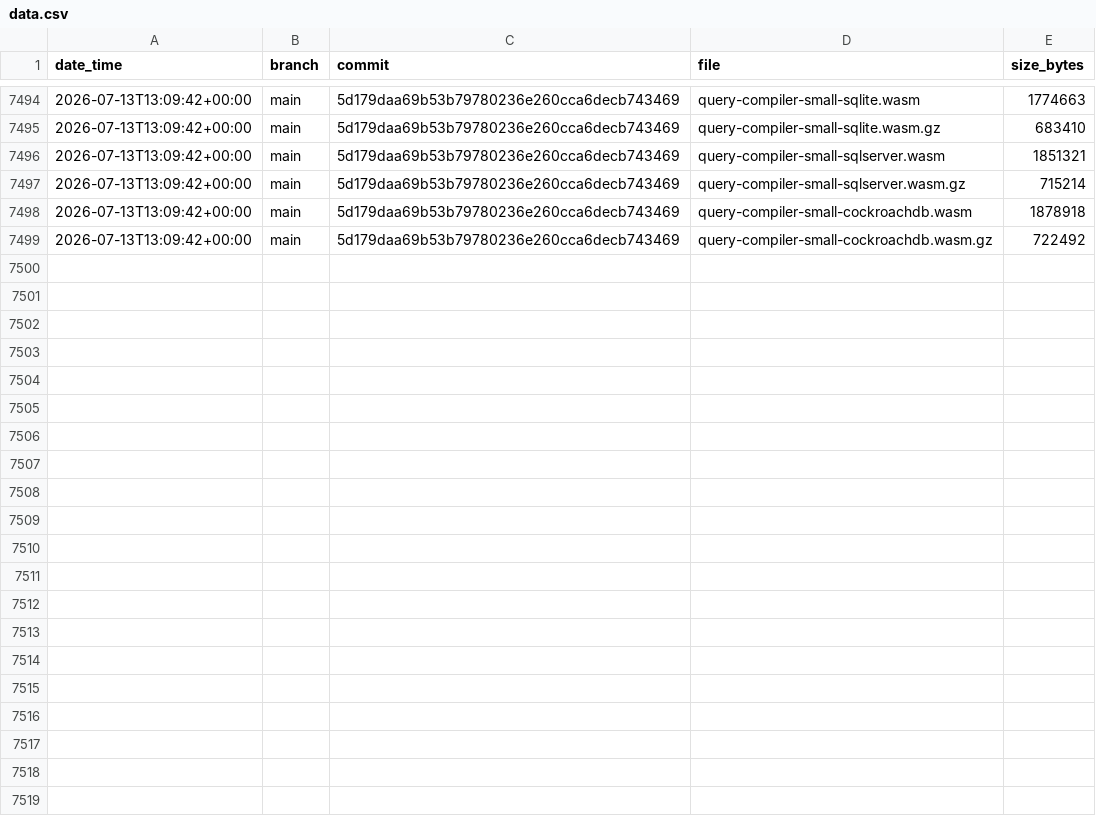
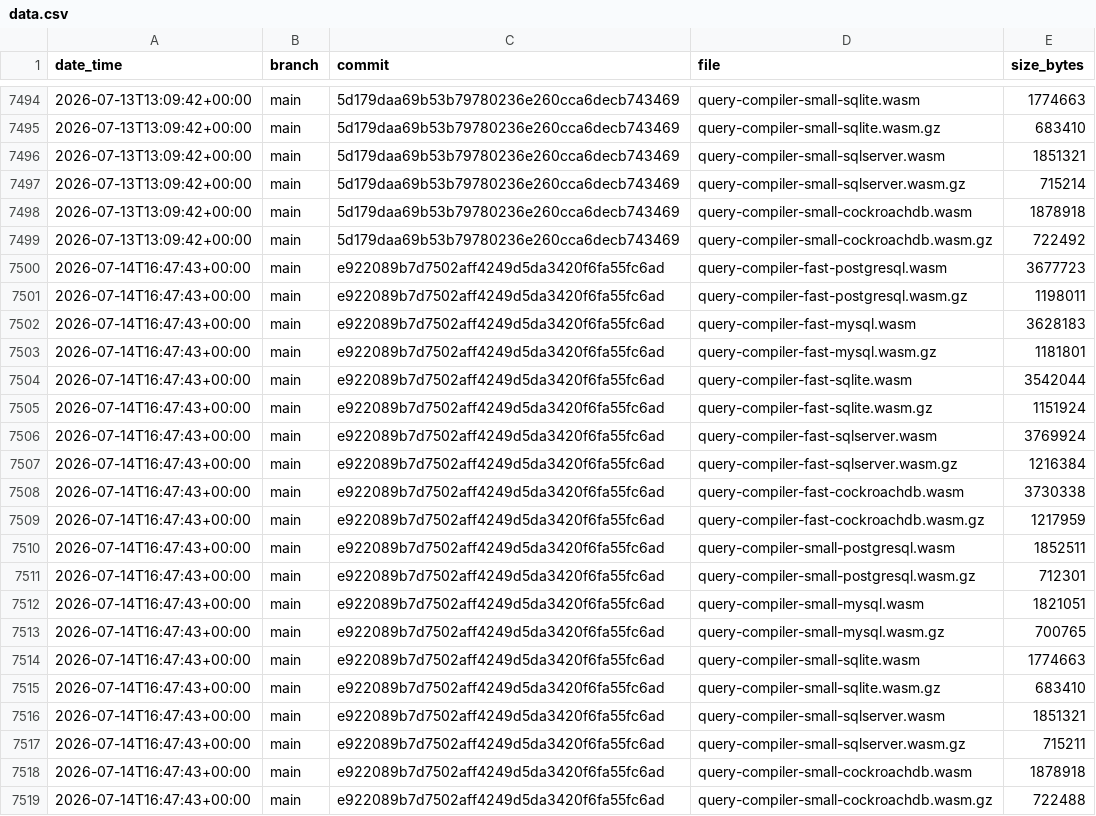
Before and after one commit to prisma/prisma-engines, a CSV file: engines-size/data.csv, drawn as a sheet; only a part is shown, gaps mark what is left out; the diff names each change by its address in the sheet, - before the commit and + after, or states it on an @@ line.

Commit message:
update engines size for e922089b7d7502aff4249d5da3420f6fa55fc6ad

```diff
--- a/engines-size/data.csv
+++ b/engines-size/data.csv
+row 7500: 2026-07-14T16:47:43+00:00 | main | e922089b7d7502aff4249d5da3420f6fa55fc6ad | query-compiler-fast-postgresql.wasm | 3677723
+row 7501: 2026-07-14T16:47:43+00:00 | main | e922089b7d7502aff4249d5da3420f6fa55fc6ad | query-compiler-fast-postgresql.wasm.gz | 1198011
+row 7502: 2026-07-14T16:47:43+00:00 | main | e922089b7d7502aff4249d5da3420f6fa55fc6ad | query-compiler-fast-mysql.wasm | 3628183
+row 7503: 2026-07-14T16:47:43+00:00 | main | e922089b7d7502aff4249d5da3420f6fa55fc6ad | query-compiler-fast-mysql.wasm.gz | 1181801
+row 7504: 2026-07-14T16:47:43+00:00 | main | e922089b7d7502aff4249d5da3420f6fa55fc6ad | query-compiler-fast-sqlite.wasm | 3542044
+row 7505: 2026-07-14T16:47:43+00:00 | main | e922089b7d7502aff4249d5da3420f6fa55fc6ad | query-compiler-fast-sqlite.wasm.gz | 1151924
+row 7506: 2026-07-14T16:47:43+00:00 | main | e922089b7d7502aff4249d5da3420f6fa55fc6ad | query-compiler-fast-sqlserver.wasm | 3769924
+row 7507: 2026-07-14T16:47:43+00:00 | main | e922089b7d7502aff4249d5da3420f6fa55fc6ad | query-compiler-fast-sqlserver.wasm.gz | 1216384
+row 7508: 2026-07-14T16:47:43+00:00 | main | e922089b7d7502aff4249d5da3420f6fa55fc6ad | query-compiler-fast-cockroachdb.wasm | 3730338
+row 7509: 2026-07-14T16:47:43+00:00 | main | e922089b7d7502aff4249d5da3420f6fa55fc6ad | query-compiler-fast-cockroachdb.wasm.gz | 1217959
+row 7510: 2026-07-14T16:47:43+00:00 | main | e922089b7d7502aff4249d5da3420f6fa55fc6ad | query-compiler-small-postgresql.wasm | 1852511
+row 7511: 2026-07-14T16:47:43+00:00 | main | e922089b7d7502aff4249d5da3420f6fa55fc6ad | query-compiler-small-postgresql.wasm.gz | 712301
+row 7512: 2026-07-14T16:47:43+00:00 | main | e922089b7d7502aff4249d5da3420f6fa55fc6ad | query-compiler-small-mysql.wasm | 1821051
+row 7513: 2026-07-14T16:47:43+00:00 | main | e922089b7d7502aff4249d5da3420f6fa55fc6ad | query-compiler-small-mysql.wasm.gz | 700765
+row 7514: 2026-07-14T16:47:43+00:00 | main | e922089b7d7502aff4249d5da3420f6fa55fc6ad | query-compiler-small-sqlite.wasm | 1774663
+row 7515: 2026-07-14T16:47:43+00:00 | main | e922089b7d7502aff4249d5da3420f6fa55fc6ad | query-compiler-small-sqlite.wasm.gz | 683410
+row 7516: 2026-07-14T16:47:43+00:00 | main | e922089b7d7502aff4249d5da3420f6fa55fc6ad | query-compiler-small-sqlserver.wasm | 1851321
+row 7517: 2026-07-14T16:47:43+00:00 | main | e922089b7d7502aff4249d5da3420f6fa55fc6ad | query-compiler-small-sqlserver.wasm.gz | 715211
+row 7518: 2026-07-14T16:47:43+00:00 | main | e922089b7d7502aff4249d5da3420f6fa55fc6ad | query-compiler-small-cockroachdb.wasm | 1878918
+row 7519: 2026-07-14T16:47:43+00:00 | main | e922089b7d7502aff4249d5da3420f6fa55fc6ad | query-compiler-small-cockroachdb.wasm.gz | 722488
```
